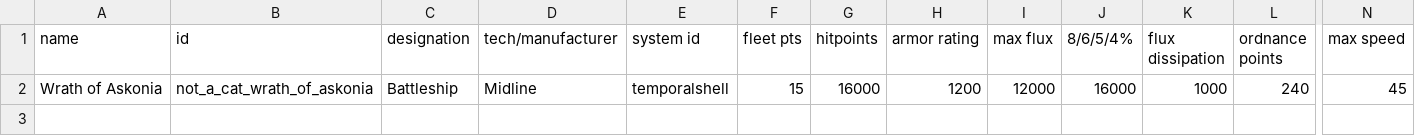
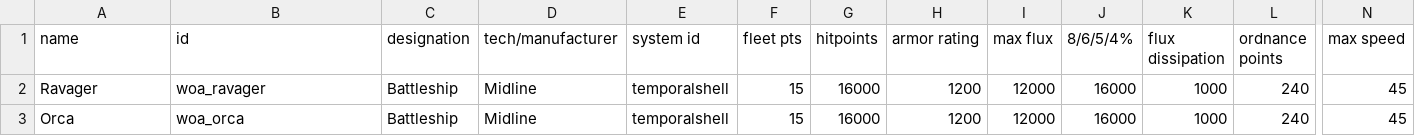
Before and after one commit to cat-person/wrath-of-askonia, a CSV file: data/hulls/ship_data.csv, drawn as a sheet; only a part is shown, gaps mark what is left out; rows hold the shown columns only; the diff names each change by its address in the sheet, - before the commit and + after, or states it on an @@ line.

Commit message:
Renamed wrath of askonia / added Orca

```diff
--- a/data/hulls/ship_data.csv
+++ b/data/hulls/ship_data.csv
-A2 (name): Wrath of Askonia
+A2 (name): Ravager
-B2 (id): not_a_cat_wrath_of_askonia
+B2 (id): woa_ravager
+row 3: Orca | woa_orca | Battleship | Midline | temporalshell | 15 | 16000 | 1200 | 12000 | 16000 | 1000 | 240 | 45
```
Also changed, not shown: 11 other files.
